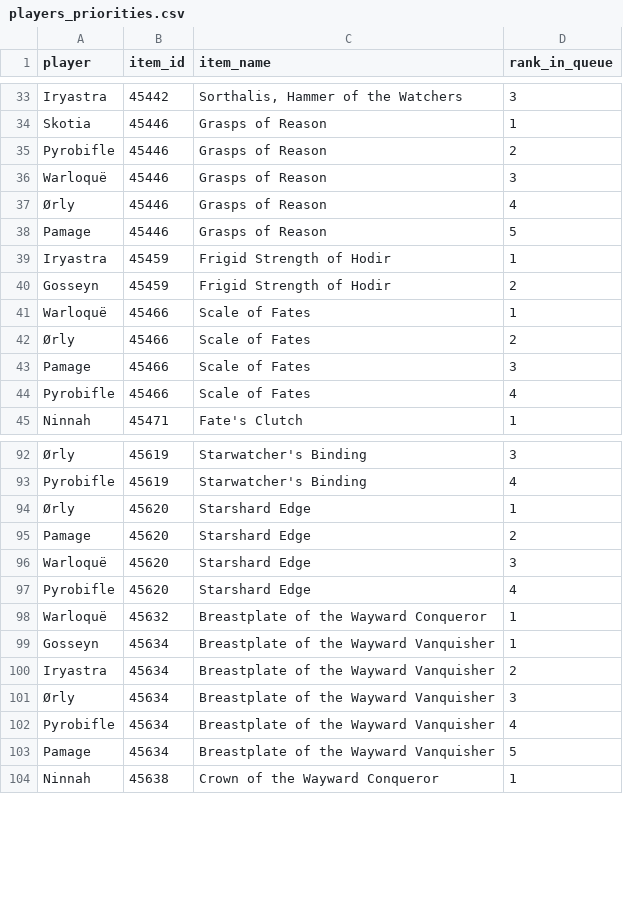
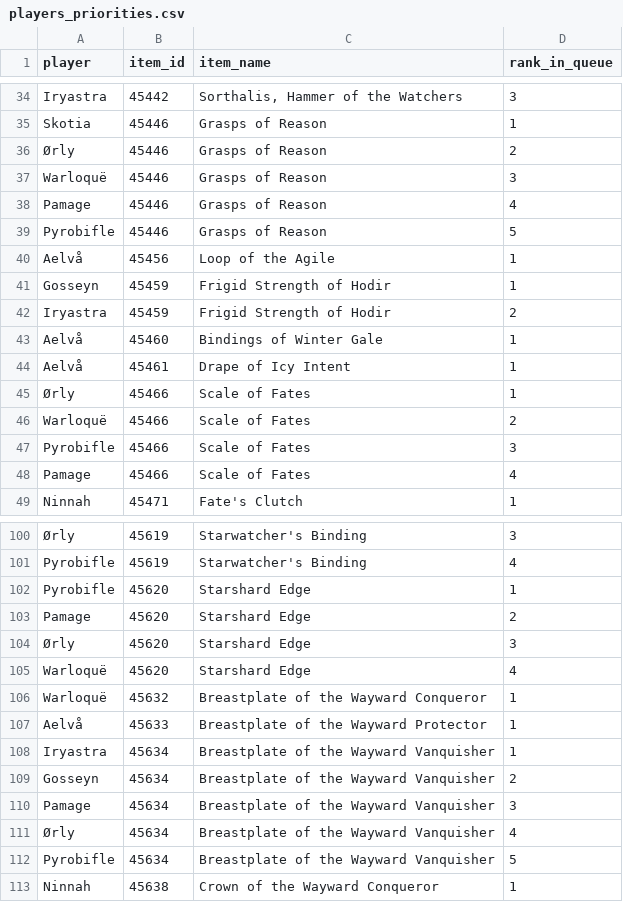
Before and after one commit to Sharptsa/Divide-BiS, a CSV file: data/players_priorities.csv, drawn as a sheet; only a part is shown, gaps mark what is left out; removed rows and columns are numbered as before the commit, all else as after; the diff covers the shown part only; the diff names each change by its address in the sheet, - before the commit and + after, or states it on an @@ line.

```diff
--- a/data/players_priorities.csv
+++ b/data/players_priorities.csv
-A36 (player): Pyrobifle
+A36 (player): Ørly
-A38 (player): Ørly
+A38 (player): Pamage
-A39 (player): Pamage
+A39 (player): Pyrobifle
+row 40: Aelvå | 45456 | Loop of the Agile | 1
-A41 (player): Iryastra
+A41 (player): Gosseyn
-A42 (player): Gosseyn
+A42 (player): Iryastra
+row 43: Aelvå | 45460 | Bindings of Winter Gale | 1
+row 44: Aelvå | 45461 | Drape of Icy Intent | 1
-A45 (player): Warloquë
+A45 (player): Ørly
-A46 (player): Ørly
+A46 (player): Warloquë
-A47 (player): Pamage
+A47 (player): Pyrobifle
-A48 (player): Pyrobifle
+A48 (player): Pamage
-A102 (player): Ørly
+A102 (player): Pyrobifle
-A104 (player): Warloquë
+A104 (player): Ørly
-A105 (player): Pyrobifle
+A105 (player): Warloquë
+row 107: Aelvå | 45633 | Breastplate of the Wayward Protector | 1
-A108 (player): Gosseyn
+A108 (player): Iryastra
-A109 (player): Iryastra
+A109 (player): Gosseyn
+row 110: Pamage | 45634 | Breastplate of the Wayward Vanquisher | 3
-D111 (rank_in_queue): 3
+D111 (rank_in_queue): 4
-D112 (rank_in_queue): 4
+D112 (rank_in_queue): 5
-row 103: Pamage | 45634 | Breastplate of the Wayward Vanquisher | 5
```
Also changed, not shown: 17 added rows, 3 removed rows and 43 edited cells elsewhere in this file, data/players_bis.csv, 4 other files.
